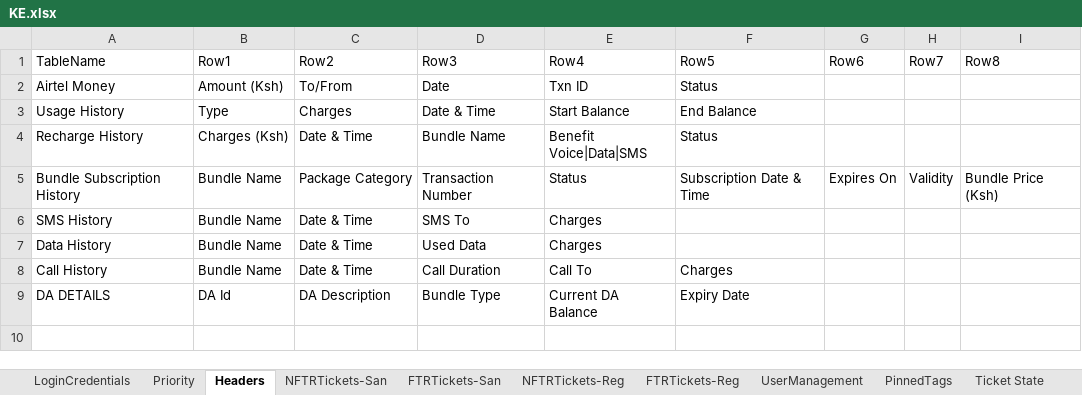
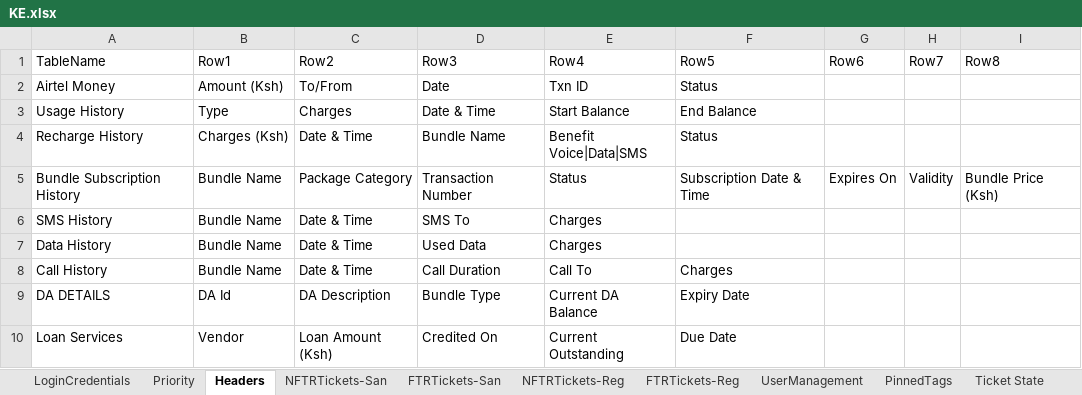
Before and after one commit to michaeadi/cs-portal-automation_selenium, an Excel workbook: Excels/KE.xlsx, sheet Headers, drawn as a sheet; values as stored, in another font and other column widths than the file's, no borders; charts and pictures not drawn; the diff names each change by its address in the sheet, - before the commit and + after, or states it on an @@ line.

Commit message:
Loan Widget

```diff
--- a/Excels/KE.xlsx (sheet Headers)
+++ b/Excels/KE.xlsx (sheet Headers)
+row 10: Loan Services | Vendor | Loan Amount (Ksh) | Credited On | Current Outstanding | Due Date
```
Also changed, not shown: sheet LoginCredentials, 10 other files.
